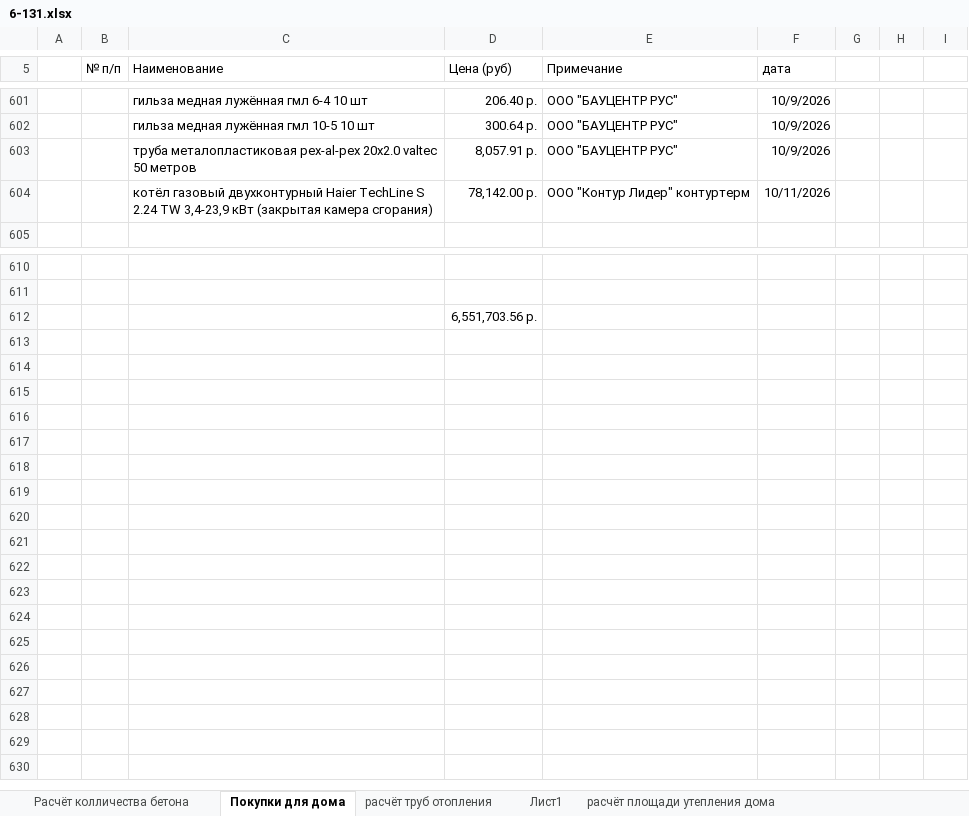
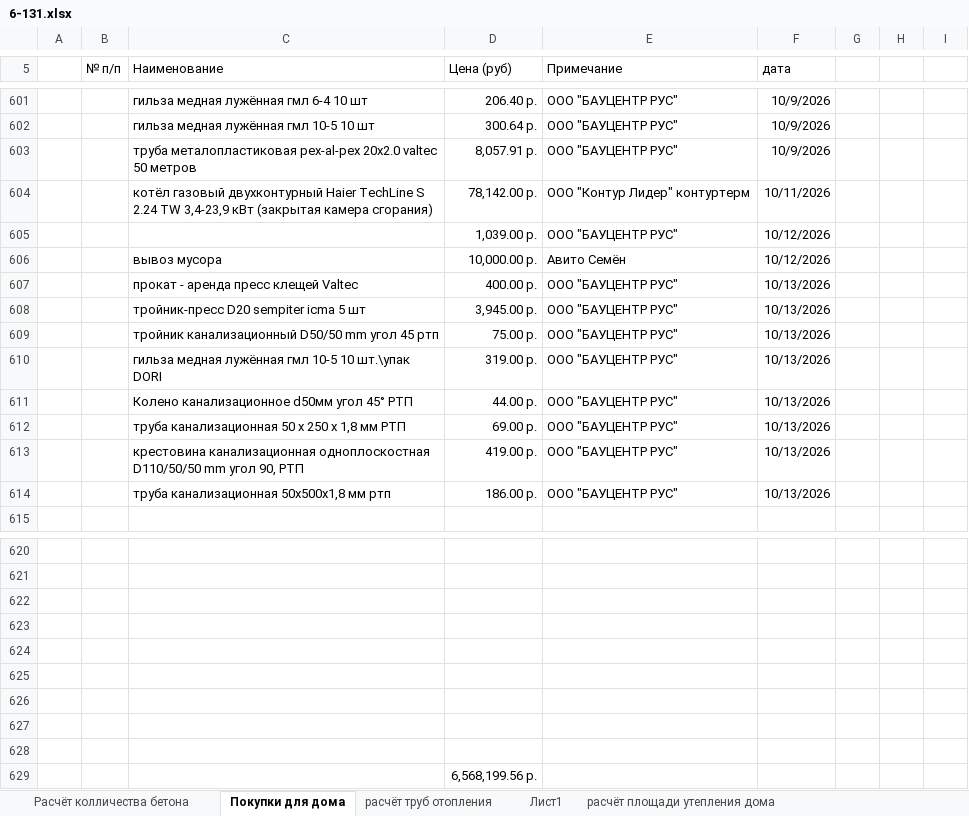
Before and after one commit to zip1982b/my_home, an Excel workbook: 6-131.xlsx, sheet Покупки для дома, drawn as a sheet; only a part is shown, gaps mark what is left out; values as stored, in another font and other column widths than the file's, no borders; table styles not drawn; addresses are those after the commit; the diff names each change by its address in the sheet, - before the commit and + after, or states it on an @@ line.

Commit message:
покупки

```diff
--- a/6-131.xlsx (sheet Покупки для дома)
+++ b/6-131.xlsx (sheet Покупки для дома)
+row 605:  |  |  | 1,039.00 р. | ООО "БАУЦЕНТР РУС" | 10/12/2026
+row 606:  |  | вывоз мусора | 10,000.00 р. | Авито Семён | 10/12/2026
+row 607:  |  | прокат - аренда пресс клещей Valtec | 400.00 р. | ООО "БАУЦЕНТР РУС" | 10/13/2026
+row 608:  |  | тройник-пресс D20 sempiter icma 5 шт | 3,945.00 р. | ООО "БАУЦЕНТР РУС" | 10/13/2026
+row 609:  |  | тройник канализационный D50/50 mm угол 45 ртп | 75.00 р. | ООО "БАУЦЕНТР РУС" | 10/13/2026
+row 610:  |  | гильза медная лужённая гмл 10-5 10 шт.\упак DORI | 319.00 р. | ООО "БАУЦЕНТР РУС" | 10/13/2026
+row 611:  |  | Колено канализационное d50мм угол 45° РТП | 44.00 р. | ООО "БАУЦЕНТР РУС" | 10/13/2026
+row 612:  |  | труба канализационная 50 х 250 х 1,8 мм РТП | 69.00 р. | ООО "БАУЦЕНТР РУС" | 10/13/2026
+row 613:  |  | крестовина канализационная одноплоскостная D110/50/50 mm угол 90, РТП | 419.00 р. | ООО "БАУЦЕНТР РУС" | 10/13/2026
+row 614:  |  | труба канализационная 50х500х1,8 мм ртп | 186.00 р. | ООО "БАУЦЕНТР РУС" | 10/13/2026
+row 622: (empty)
+row 623: (empty)
+row 624: (empty)
+row 625: (empty)
+row 626: (empty)
+row 627: (empty)
+row 628: (empty)
-D629 (Цена (руб)): 6,551,703.56 р.
+D629 (Цена (руб)): 6,568,199.56 р.
```
